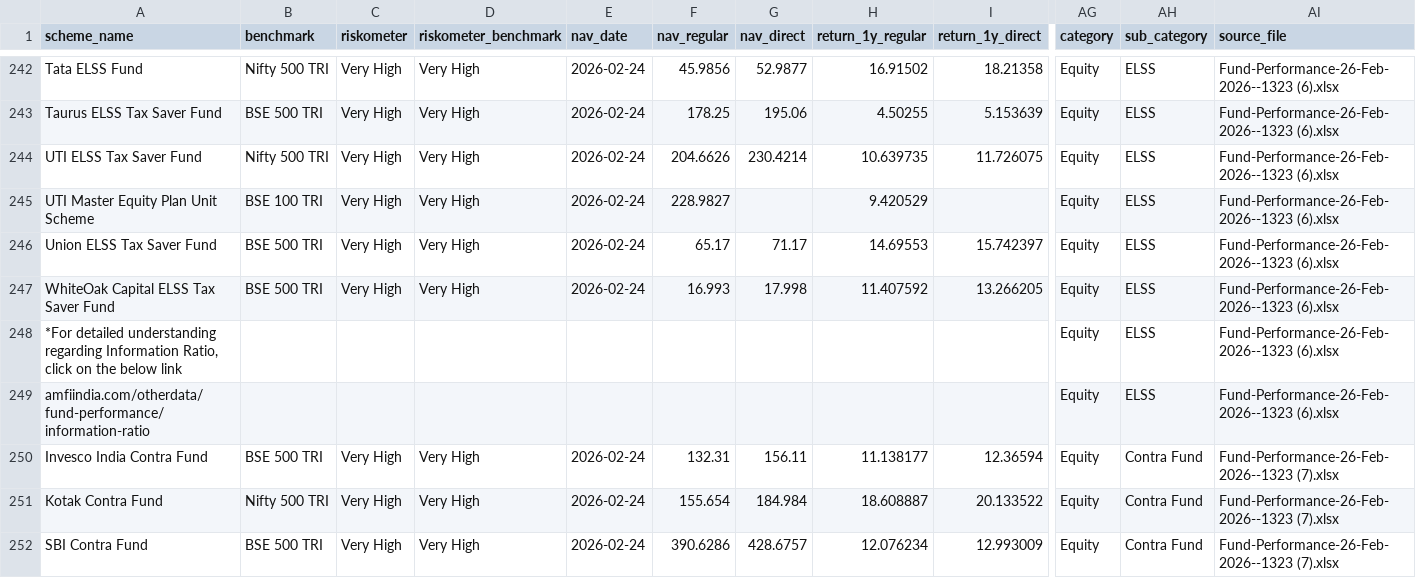
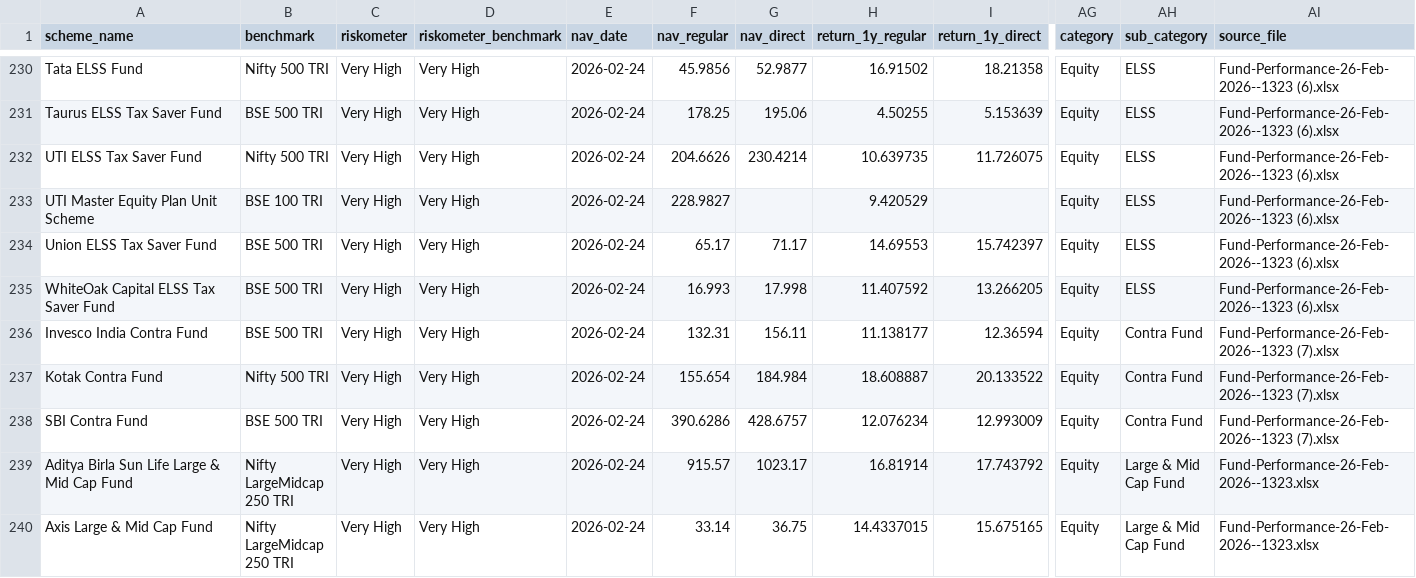
Before and after one commit to keshavasawa-coder/EnkayInvestmentFund, a CSV file: data/processed/scheme_performance.csv, drawn as a sheet; only a part is shown, gaps mark what is left out; the shorter side is filled out with more unchanged rows; rows hold the shown columns only; the diff covers the shown part only; the diff names each change by its address in the sheet, - before the commit and + after, or states it on an @@ line.

```diff
--- a/data/processed/scheme_performance.csv
+++ b/data/processed/scheme_performance.csv
-row 248: *For detailed understanding regarding Information Ratio, click on the below link |  |  |  |  |  |  |  |  | Equity | ELSS | Fund-Performance-26-Feb-2026--1323 (6).xlsx
-row 249: amfiindia.com/otherdata/fund-performance/information-ratio |  |  |  |  |  |  |  |  | Equity | ELSS | Fund-Performance-26-Feb-2026--1323 (6).xlsx
```
Also changed, not shown: 23 removed rows elsewhere in this file, data/processed/master_scheme_table.csv, 12 other files.
